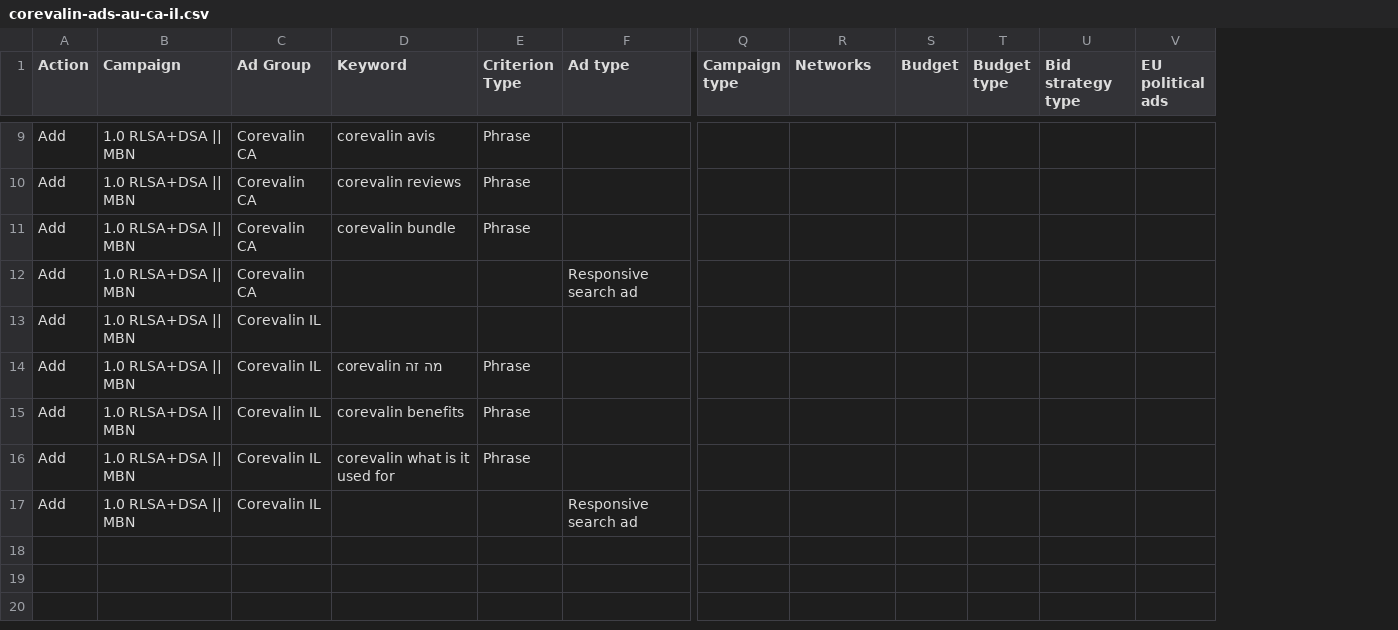
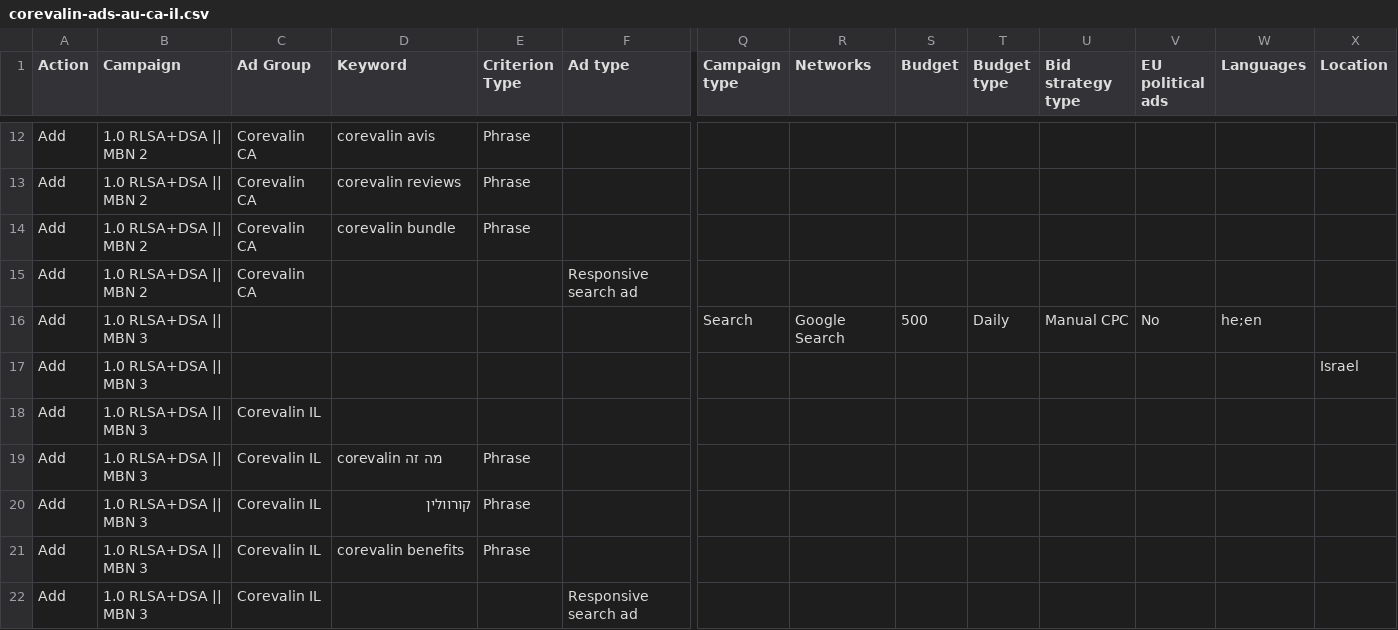
Before and after one commit to marciagreer6509/va-posts, a CSV file: corevalin-ads/corevalin-ads-au-ca-il.csv, drawn as a sheet; only a part is shown, gaps mark what is left out; addresses are those after the commit; rows hold the shown columns only; the diff covers the shown part only; the diff names each change by its address in the sheet, - before the commit and + after, or states it on an @@ line.

Commit message:
corevalin ads: 3 campaigns

```diff
--- a/corevalin-ads/corevalin-ads-au-ca-il.csv
+++ b/corevalin-ads/corevalin-ads-au-ca-il.csv
+column W (Languages), empty
+column X (Location), empty
-B12:B15 (Campaign): 1.0 RLSA+DSA || MBN
+B12:B15 (Campaign): 1.0 RLSA+DSA || MBN 2
+row 16: Add | 1.0 RLSA+DSA || MBN 3 |  |  |  |  | Search | Google Search | 500 | Daily | Manual CPC | No | he;en
+row 17: Add | 1.0 RLSA+DSA || MBN 3 |  |  |  |  |  |  |  |  |  |  |  | Israel
-B18:B22 (Campaign): 1.0 RLSA+DSA || MBN
+B18:B22 (Campaign): 1.0 RLSA+DSA || MBN 3
-D20 (Keyword): corevalin benefits
+D20 (Keyword): קורוולין
-D21 (Keyword): corevalin what is it used for
+D21 (Keyword): corevalin benefits
```
Also changed, not shown: 4 added rows, 1 removed row and 1 edited cell elsewhere in this file.
